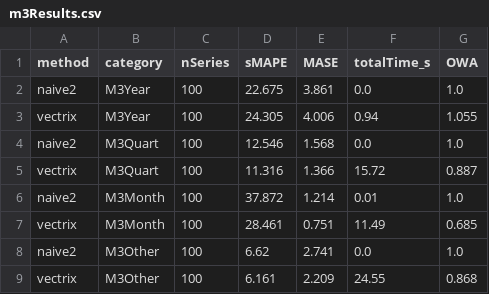
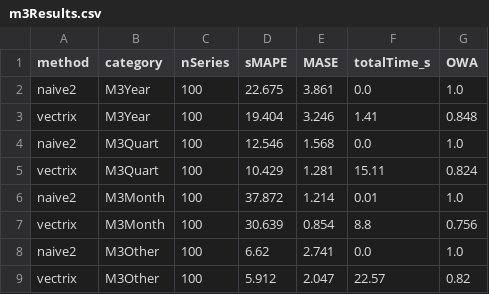
Before and after one commit to eddmpython/vectrix, a CSV file: benchmarks/m3Results.csv, drawn as a sheet.

```diff
--- a/benchmarks/m3Results.csv
+++ b/benchmarks/m3Results.csv
@@ -2,8 +2,8 @@ method,category,nSeries,sMAPE,MASE,totalTime_s,OWA
 naive2,M3Year,100,22.675,3.861,0.0,1.0
-vectrix,M3Year,100,24.305,4.006,0.94,1.055
+vectrix,M3Year,100,19.404,3.246,1.41,0.848
 naive2,M3Quart,100,12.546,1.568,0.0,1.0
-vectrix,M3Quart,100,11.316,1.366,15.72,0.887
+vectrix,M3Quart,100,10.429,1.281,15.11,0.824
 naive2,M3Month,100,37.872,1.214,0.01,1.0
-vectrix,M3Month,100,28.461,0.751,11.49,0.685
+vectrix,M3Month,100,30.639,0.854,8.8,0.756
 naive2,M3Other,100,6.62,2.741,0.0,1.0
-vectrix,M3Other,100,6.161,2.209,24.55,0.868
+vectrix,M3Other,100,5.912,2.047,22.57,0.82
```
Also changed, not shown: benchmarks/m4Results.csv, 6 other files.
